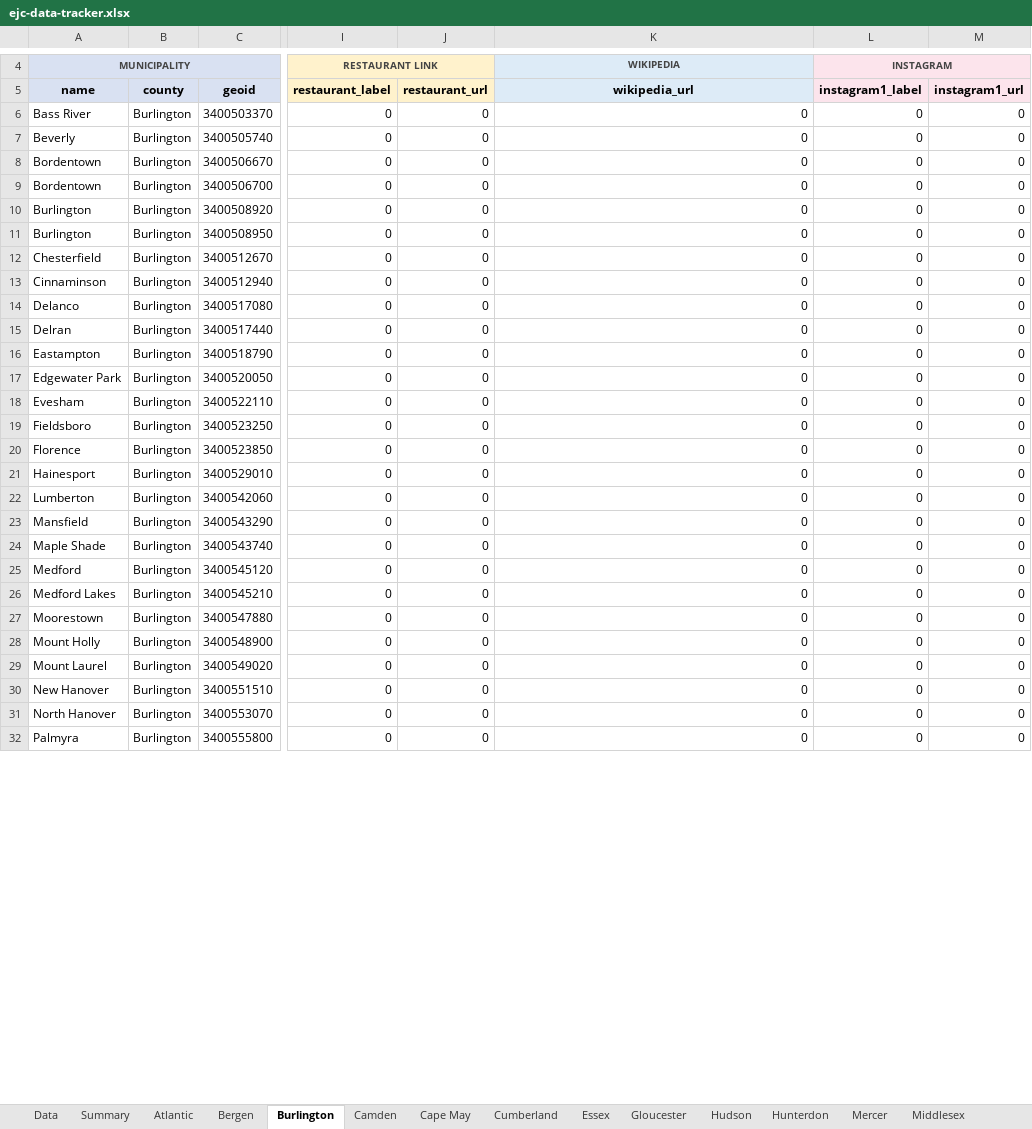
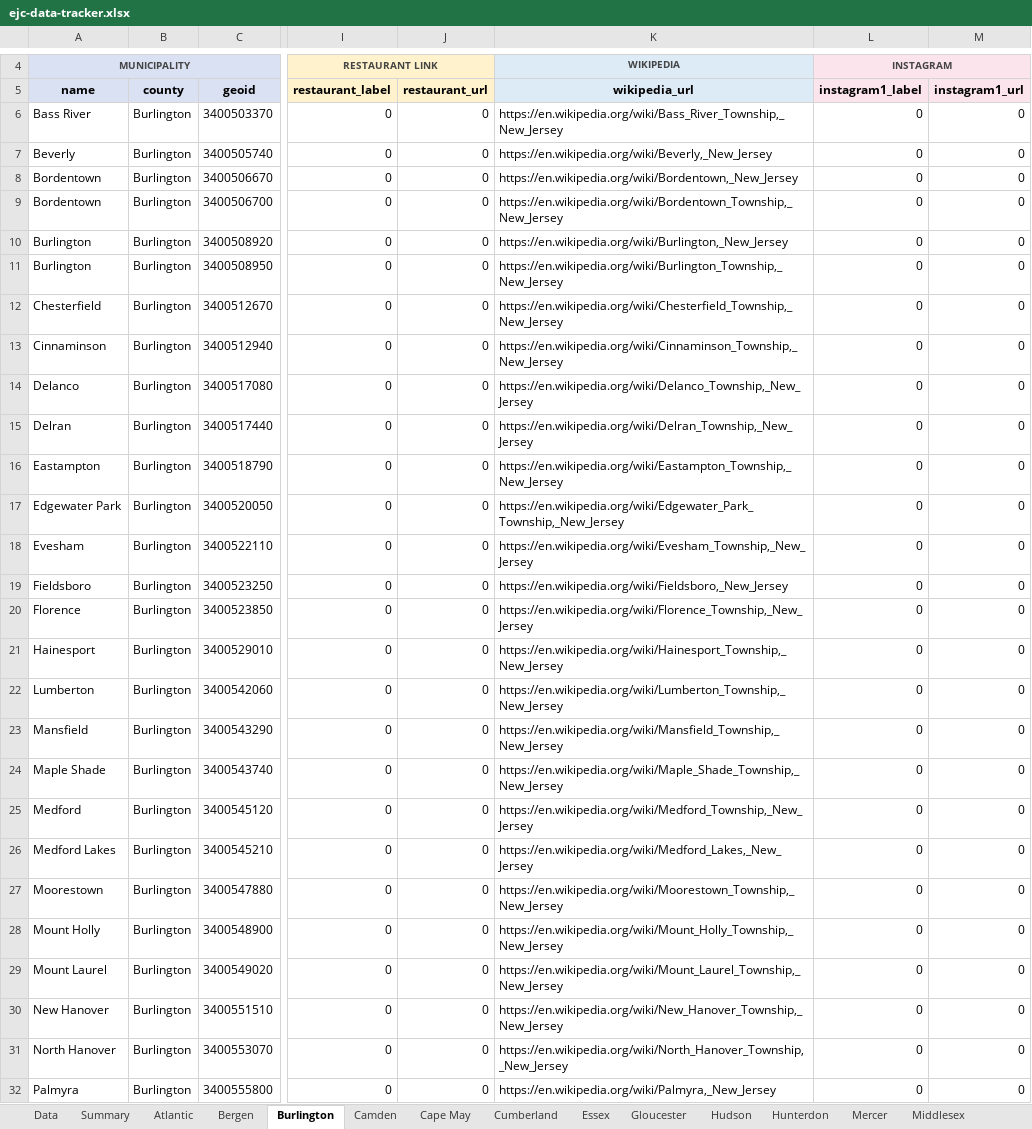
Before and after one commit to jrzyshr/eatjerseychallenge, an Excel workbook: data/ejc-data-tracker.xlsx, sheet Burlington, drawn as a sheet; only a part is shown, gaps mark what is left out; values as stored, in another font and other column widths than the file's, no borders; the diff covers the shown part only; the diff names each change by its address in the sheet, - before the commit and + after, or states it on an @@ line.

```diff
--- a/data/ejc-data-tracker.xlsx (sheet Burlington)
+++ b/data/ejc-data-tracker.xlsx (sheet Burlington)
-K6 (wikipedia_url): 0
+K6 (wikipedia_url): https://en.wikipedia.org/wiki/Bass_River_Township,_New_Jersey
-K7 (wikipedia_url): 0
+K7 (wikipedia_url): https://en.wikipedia.org/wiki/Beverly,_New_Jersey
-K8 (wikipedia_url): 0
+K8 (wikipedia_url): https://en.wikipedia.org/wiki/Bordentown,_New_Jersey
-K9 (wikipedia_url): 0
+K9 (wikipedia_url): https://en.wikipedia.org/wiki/Bordentown_Township,_New_Jersey
-K10 (wikipedia_url): 0
+K10 (wikipedia_url): https://en.wikipedia.org/wiki/Burlington,_New_Jersey
-K11 (wikipedia_url): 0
+K11 (wikipedia_url): https://en.wikipedia.org/wiki/Burlington_Township,_New_Jersey
-K12 (wikipedia_url): 0
+K12 (wikipedia_url): https://en.wikipedia.org/wiki/Chesterfield_Township,_New_Jersey
-K13 (wikipedia_url): 0
+K13 (wikipedia_url): https://en.wikipedia.org/wiki/Cinnaminson_Township,_New_Jersey
-K14 (wikipedia_url): 0
+K14 (wikipedia_url): https://en.wikipedia.org/wiki/Delanco_Township,_New_Jersey
-K15 (wikipedia_url): 0
+K15 (wikipedia_url): https://en.wikipedia.org/wiki/Delran_Township,_New_Jersey
-K16 (wikipedia_url): 0
+K16 (wikipedia_url): https://en.wikipedia.org/wiki/Eastampton_Township,_New_Jersey
-K17 (wikipedia_url): 0
+K17 (wikipedia_url): https://en.wikipedia.org/wiki/Edgewater_Park_Township,_New_Jersey
-K18 (wikipedia_url): 0
+K18 (wikipedia_url): https://en.wikipedia.org/wiki/Evesham_Township,_New_Jersey
-K19 (wikipedia_url): 0
+K19 (wikipedia_url): https://en.wikipedia.org/wiki/Fieldsboro,_New_Jersey
-K20 (wikipedia_url): 0
+K20 (wikipedia_url): https://en.wikipedia.org/wiki/Florence_Township,_New_Jersey
-K21 (wikipedia_url): 0
+K21 (wikipedia_url): https://en.wikipedia.org/wiki/Hainesport_Township,_New_Jersey
-K22 (wikipedia_url): 0
+K22 (wikipedia_url): https://en.wikipedia.org/wiki/Lumberton_Township,_New_Jersey
-K23 (wikipedia_url): 0
+K23 (wikipedia_url): https://en.wikipedia.org/wiki/Mansfield_Township,_New_Jersey
-K24 (wikipedia_url): 0
+K24 (wikipedia_url): https://en.wikipedia.org/wiki/Maple_Shade_Township,_New_Jersey
-K25 (wikipedia_url): 0
+K25 (wikipedia_url): https://en.wikipedia.org/wiki/Medford_Township,_New_Jersey
-K26 (wikipedia_url): 0
+K26 (wikipedia_url): https://en.wikipedia.org/wiki/Medford_Lakes,_New_Jersey
-K27 (wikipedia_url): 0
+K27 (wikipedia_url): https://en.wikipedia.org/wiki/Moorestown_Township,_New_Jersey
-K28 (wikipedia_url): 0
+K28 (wikipedia_url): https://en.wikipedia.org/wiki/Mount_Holly_Township,_New_Jersey
-K29 (wikipedia_url): 0
+K29 (wikipedia_url): https://en.wikipedia.org/wiki/Mount_Laurel_Township,_New_Jersey
-K30 (wikipedia_url): 0
+K30 (wikipedia_url): https://en.wikipedia.org/wiki/New_Hanover_Township,_New_Jersey
-K31 (wikipedia_url): 0
+K31 (wikipedia_url): https://en.wikipedia.org/wiki/North_Hanover_Township,_New_Jersey
-K32 (wikipedia_url): 0
+K32 (wikipedia_url): https://en.wikipedia.org/wiki/Palmyra,_New_Jersey
```
Also changed, not shown: 13 edited cells elsewhere in this sheet, sheet Data, sheet Bergen, sheet Monmouth, sheet Morris, sheet Camden, sheet Ocean, 15 more sheets, hidden cells, data/ejc-data-template.xlsx, 2 other files.
